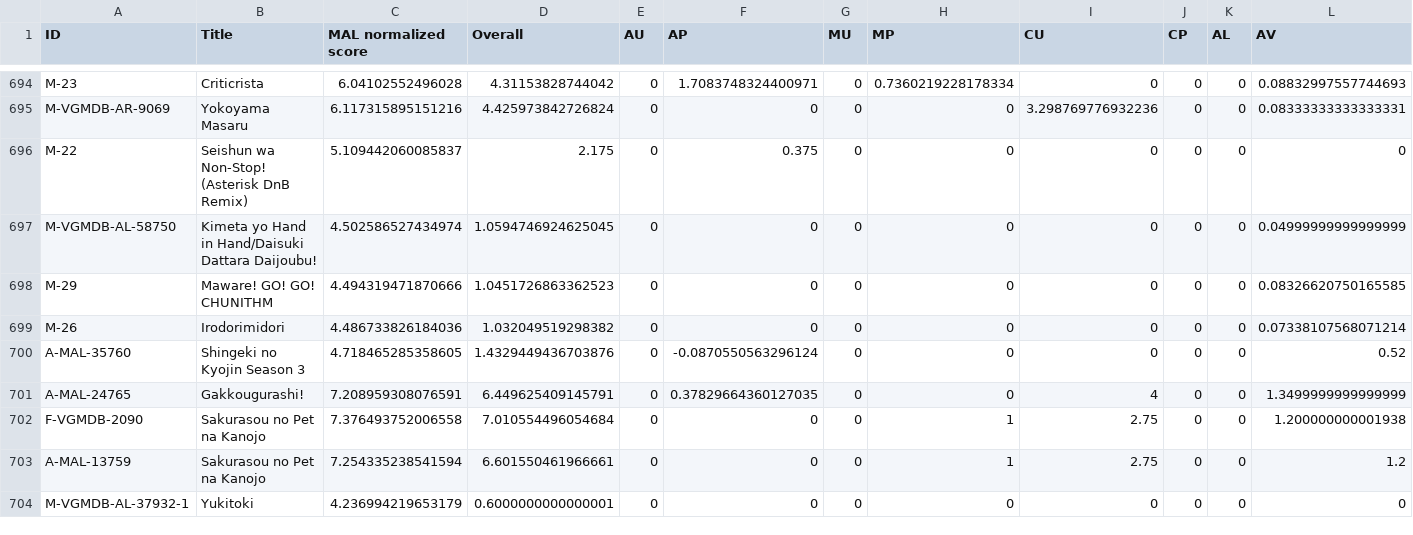
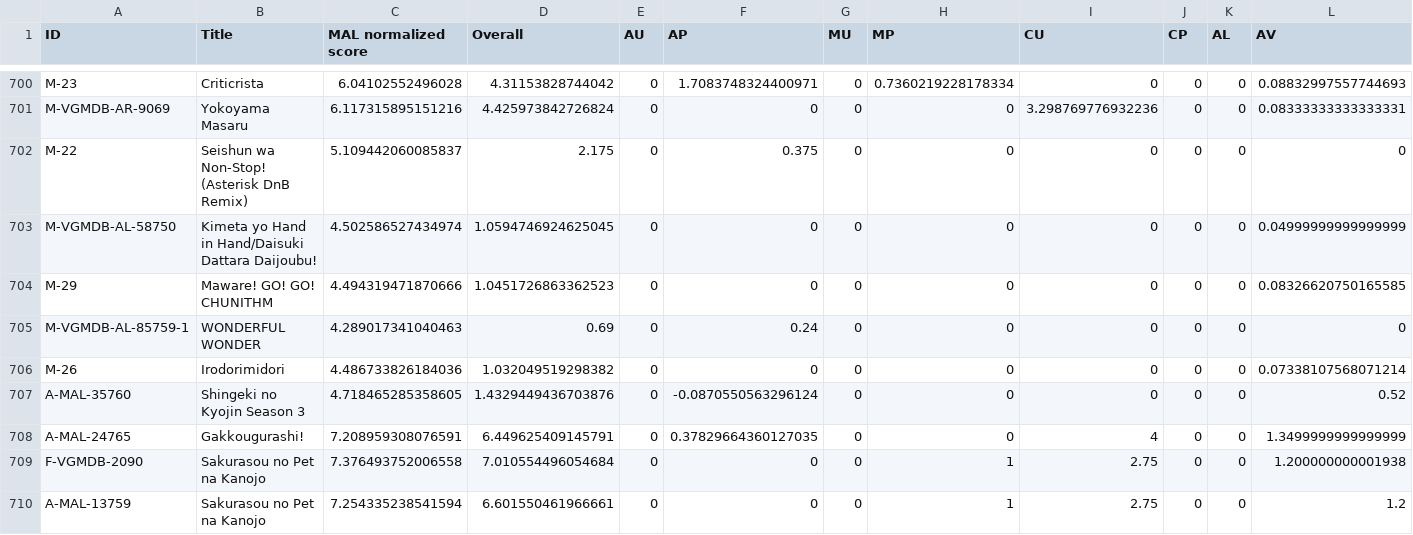
Before and after one commit to btmxh/nrs-impl, a CSV file: output/nrs.csv, drawn as a sheet; only a part is shown, gaps mark what is left out; the shorter side is filled out with more unchanged rows; rows hold the shown columns only; the diff covers the shown part only; the diff names each change by its address in the sheet, - before the commit and + after, or states it on an @@ line.

```diff
--- a/output/nrs.csv
+++ b/output/nrs.csv
+row 705: M-VGMDB-AL-85759-1 | WONDERFUL WONDER | 4.289017341040463 | 0.69 | 0 | 0.24 | 0 | 0 | 0 | 0 | 0 | 0
```
Also changed, not shown: 6 added rows elsewhere in this file, 7 other files.
